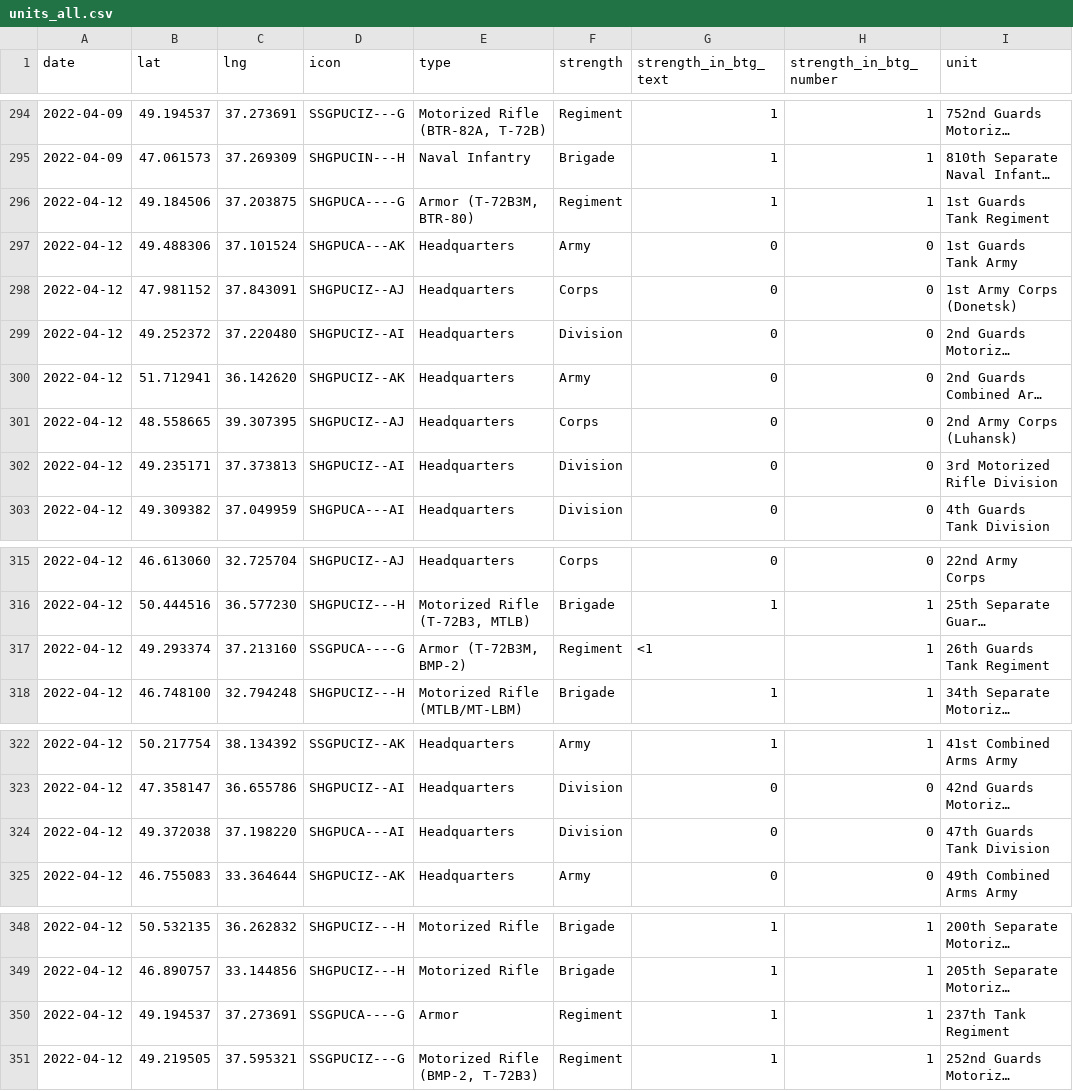
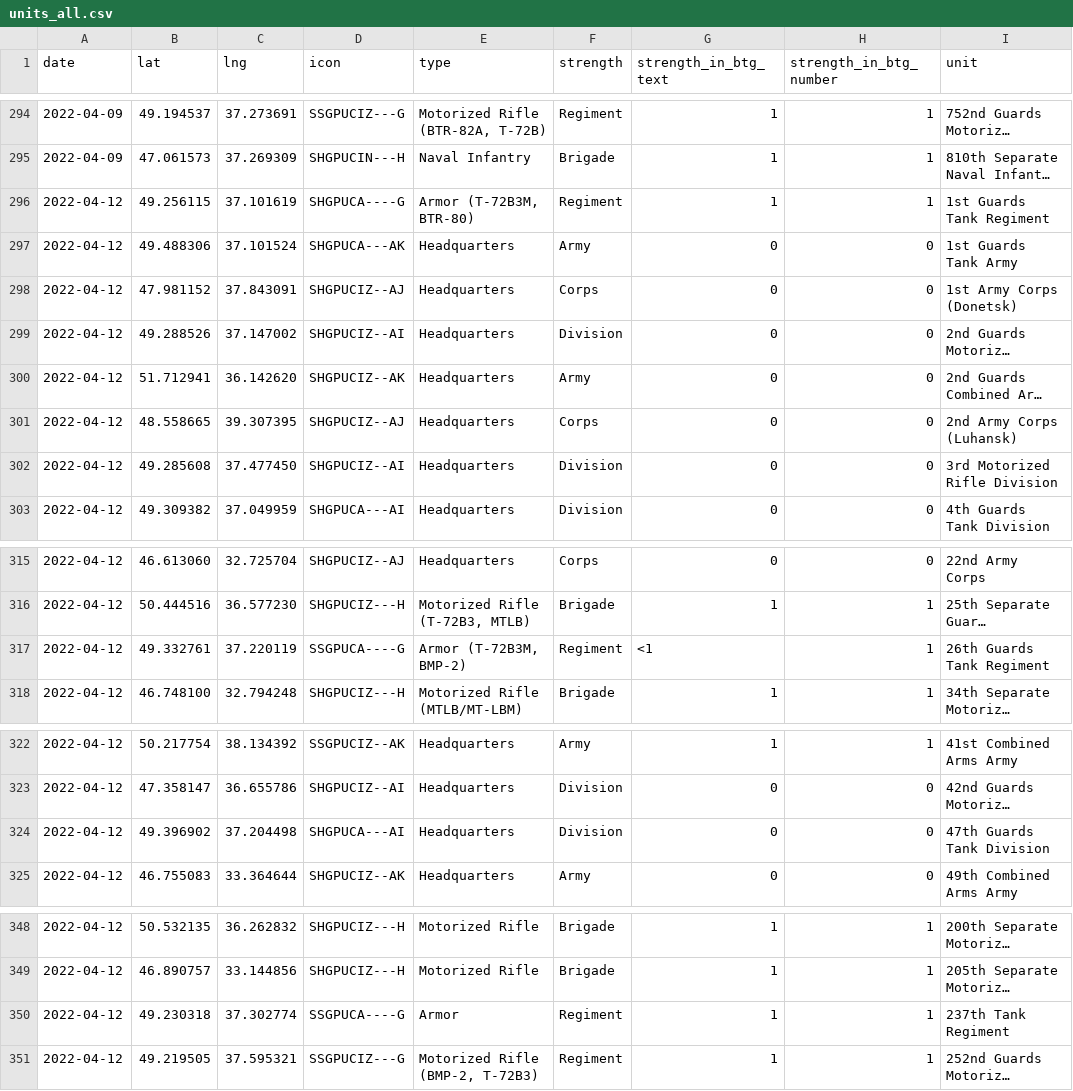
Before and after one commit to simonhuwiler/uawardata, a CSV file: data/csv/units_all.csv, drawn as a sheet; only a part is shown, gaps mark what is left out; long unchanged cells end in …; the diff names each change by its address in the sheet, - before the commit and + after, or states it on an @@ line.

```diff
--- a/data/csv/units_all.csv
+++ b/data/csv/units_all.csv
-B296 (lat): 49.184506
+B296 (lat): 49.256115
-C296 (lng): 37.203875
+C296 (lng): 37.101619
-B299 (lat): 49.252372
+B299 (lat): 49.288526
-C299 (lng): 37.220480
+C299 (lng): 37.147002
-B302 (lat): 49.235171
+B302 (lat): 49.285608
-C302 (lng): 37.373813
+C302 (lng): 37.477450
-B317 (lat): 49.293374
+B317 (lat): 49.332761
-C317 (lng): 37.213160
+C317 (lng): 37.220119
-B324 (lat): 49.372038
+B324 (lat): 49.396902
-C324 (lng): 37.198220
+C324 (lng): 37.204498
-B350 (lat): 49.194537
+B350 (lat): 49.230318
-C350 (lng): 37.273691
+C350 (lng): 37.302774
```
Also changed, not shown: data/csv/btgs_all.csv, data/csv/btgs_current.csv, 5 other files.
